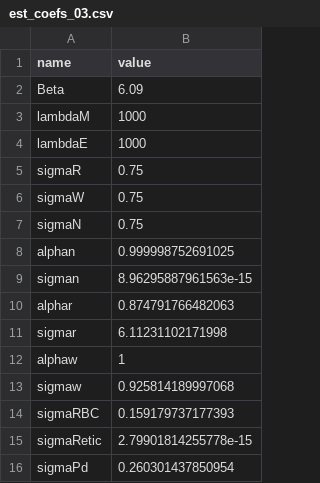
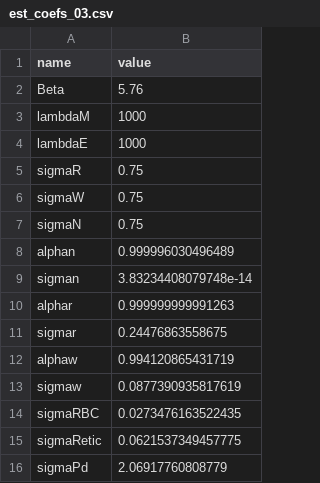
Before and after one commit to kingaa/malaria-rbc-dynamics, a CSV file: est_coefs_03.csv, drawn as a sheet.

Commit message:
Update est_coefs_03.csv

```diff
--- a/est_coefs_03.csv
+++ b/est_coefs_03.csv
@@ -1,3 +1,3 @@
 "name","value"
-"Beta",6.09
+"Beta",5.76
 "lambdaM",1000
@@ -7,10 +7,10 @@
 "sigmaN",0.75
-"alphan",0.999998752691025
-"sigman",8.96295887961563e-15
-"alphar",0.874791766482063
-"sigmar",6.11231102171998
-"alphaw",1
-"sigmaw",0.925814189997068
-"sigmaRBC",0.159179737177393
-"sigmaRetic",2.79901814255778e-15
-"sigmaPd",0.260301437850954
+"alphan",0.999996030496489
+"sigman",3.83234408079748e-14
+"alphar",0.999999999991263
+"sigmar",0.24476863558675
+"alphaw",0.994120865431719
+"sigmaw",0.0877390935817619
+"sigmaRBC",0.0273476163522435
+"sigmaRetic",0.0621537349457775
+"sigmaPd",2.06917760808779
```
